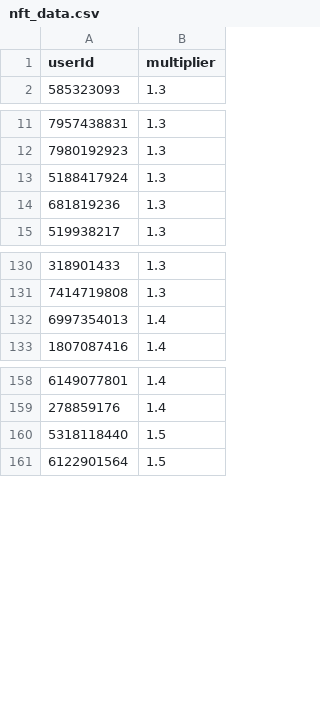
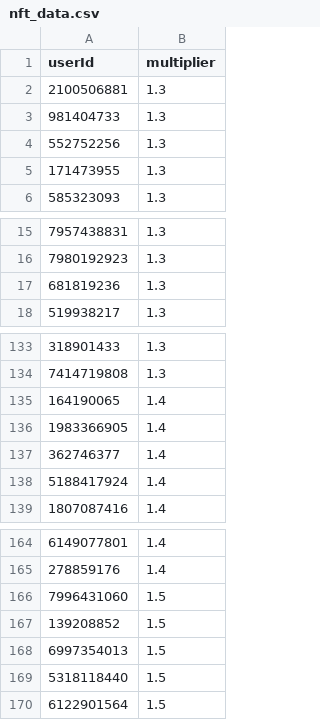
Before and after one commit to a-bormotov/tg_pixel, a CSV file: nft_data.csv, drawn as a sheet; only a part is shown, gaps mark what is left out.

Commit message:
Update nft_data.csv

```diff
--- a/nft_data.csv
+++ b/nft_data.csv
@@ -1,2 +1,6 @@
 userId,multiplier
+2100506881, 1.3
+981404733, 1.3
+552752256, 1.3
+171473955, 1.3
 585323093, 1.3
@@ -12,3 +16,2 @@ userId,multiplier
 7980192923, 1.3
-5188417924, 1.3
 681819236, 1.3
@@ -131,3 +134,6 @@ userId,multiplier
 7414719808, 1.3
-6997354013, 1.4
+164190065, 1.4
+1983366905, 1.4
+362746377, 1.4
+5188417924, 1.4
 1807087416, 1.4
@@ -159,2 +165,5 @@ userId,multiplier
 278859176, 1.4
+7996431060, 1.5
+139208852, 1.5
+6997354013, 1.5
 5318118440, 1.5
```
